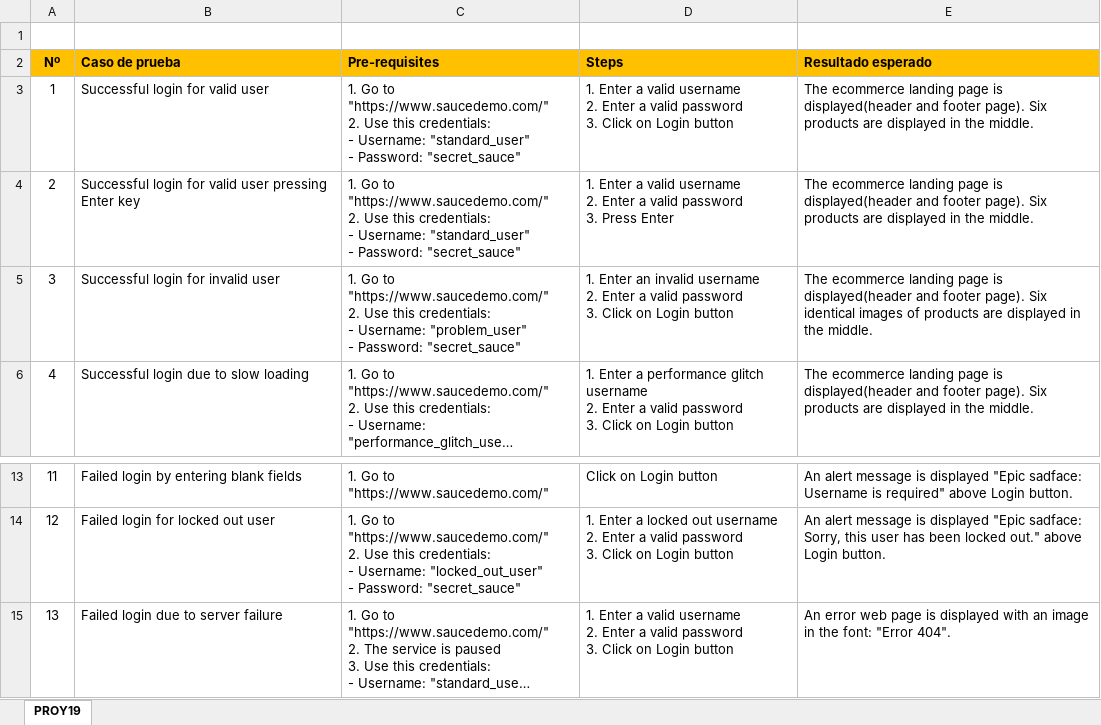
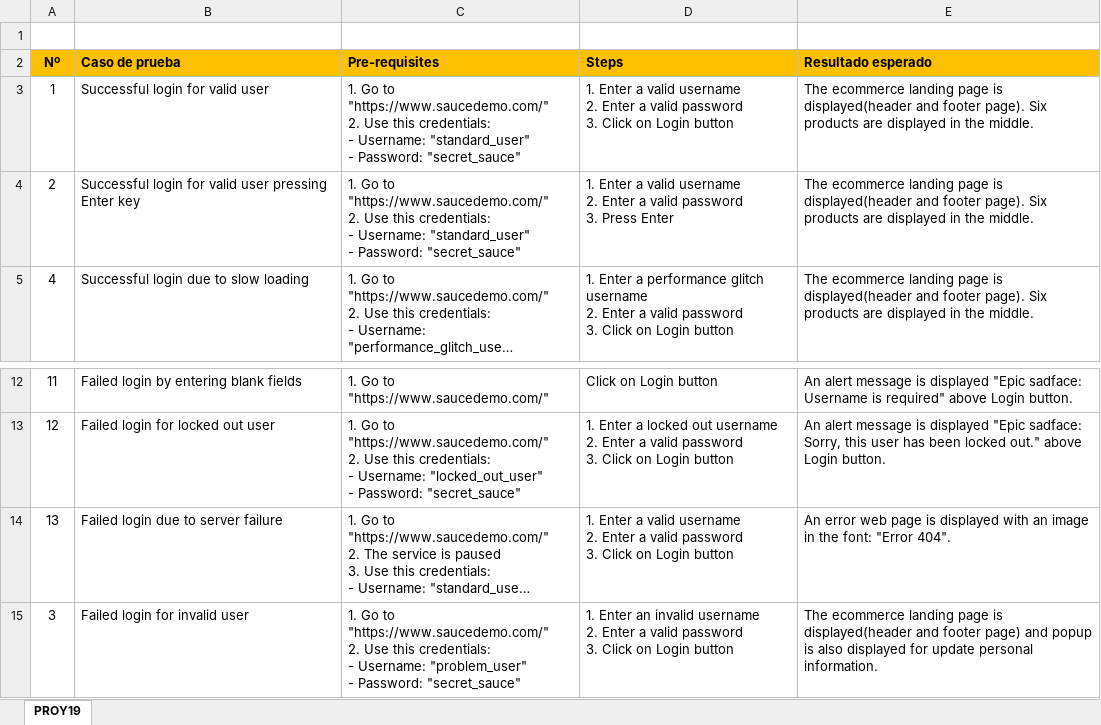
Before and after one commit to BrianSensey/Selenium-Junit-LoginChallenge, an Excel workbook: Test Cases.xlsx, sheet PROY19, drawn as a sheet; only a part is shown, gaps mark what is left out; long unchanged cells end in …; values as stored, in another font and other column widths than the file's, no borders; removed rows and columns are numbered as before the commit, all else as after; ↵ is a line break in a cell; the diff names each change by its address in the sheet, - before the commit and + after, or states it on an @@ line.

```diff
--- a/Test Cases.xlsx (sheet PROY19)
+++ b/Test Cases.xlsx (sheet PROY19)
-row 5: 3 | Successful login for invalid user | 1. Go to "https://www.saucedemo.com/" ↵ 2. Use this credentials: ↵ - Username: "problem_user" ↵ - Password: "secret_sauce" | 1. Enter an invalid username ↵ 2. Enter a valid password ↵ 3. Click on Login button | The ecommerce landing page is displayed(header and footer page). Six identical images of products are displayed in the middle.
+row 15: 3 | Failed login for invalid user | 1. Go to "https://www.saucedemo.com/" ↵ 2. Use this credentials: ↵ - Username: "problem_user" ↵ - Password: "secret_sauce" | 1. Enter an invalid username ↵ 2. Enter a valid password ↵ 3. Click on Login button | The ecommerce landing page is displayed(header and footer page) and popup is also displayed for update personal information.
```
Also changed, not shown: 25 other files.
